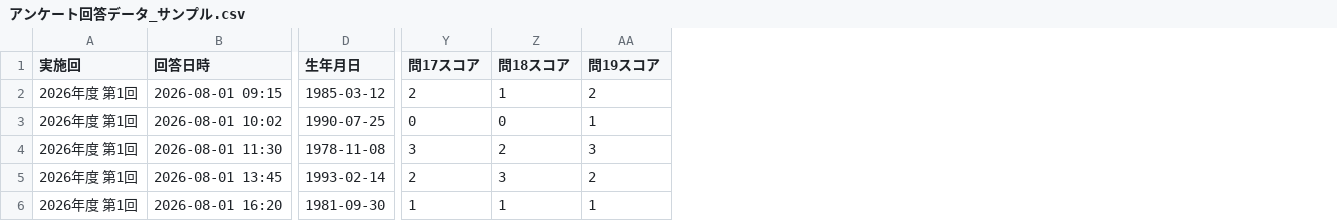
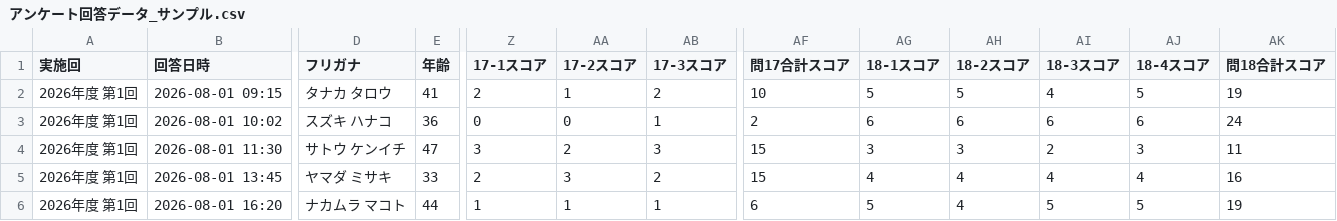
Before and after one commit to tom-mikata/survey-app, a CSV file: docs/設計/アンケート回答データ_サンプル.csv, drawn as a sheet; only a part is shown, gaps mark what is left out; removed rows and columns are numbered as before the commit, all else as after; the diff covers the shown part only; the diff names each change by its address in the sheet, - before the commit and + after, or states it on an @@ line.

```diff
--- a/docs/設計/アンケート回答データ_サンプル.csv
+++ b/docs/設計/アンケート回答データ_サンプル.csv
-column D (生年月日), rows 2-6: 1985-03-12 | 1990-07-25 | 1978-11-08 | 1993-02-14 | 1981-09-30
+column D (フリガナ), rows 2-6: タナカ タロウ | スズキ ハナコ | サトウ ケンイチ | ヤマダ ミサキ | ナカムラ マコト
+column E (年齢), rows 2-6: 41 | 36 | 47 | 33 | 44
+column AF (問17合計スコア), rows 2-6: 10 | 2 | 15 | 15 | 6
+column AG (18-1スコア), rows 2-6: 5 | 6 | 3 | 4 | 5
+column AH (18-2スコア), rows 2-6: 5 | 6 | 3 | 4 | 4
+column AI (18-3スコア), rows 2-6: 4 | 6 | 2 | 4 | 5
+column AJ (18-4スコア), rows 2-6: 5 | 6 | 3 | 4 | 5
+column AK (問18合計スコア), rows 2-6: 19 | 24 | 11 | 16 | 19
-Z1: 問17スコア
+Z1: 17-1スコア
-AA1: 問18スコア
+AA1: 17-2スコア
-AB1: 問19スコア
+AB1: 17-3スコア
```
Also changed, not shown: 3 edited cells elsewhere in this file.
